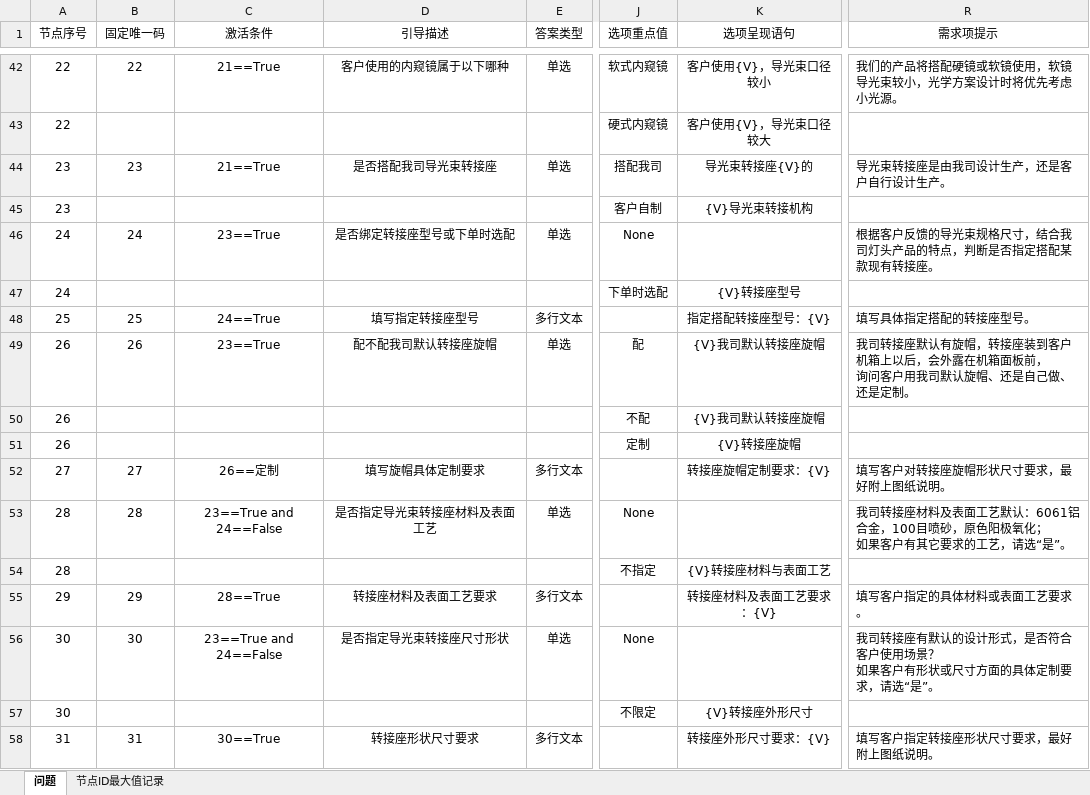
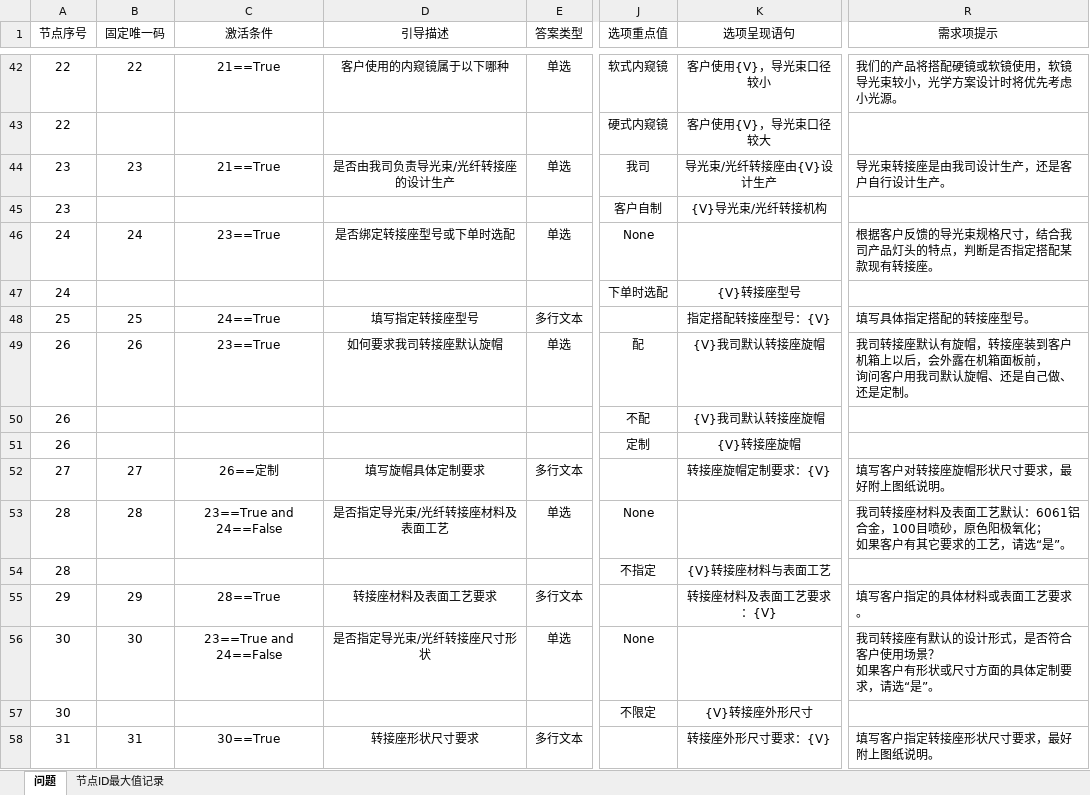
Before and after one commit to Op135/project_file_system, an Excel workbook: data/config.xlsx, sheet 问题, drawn as a sheet; only a part is shown, gaps mark what is left out; values as stored, in another font and other column widths than the file's, no borders; conditional formats not drawn; the diff covers the shown part only; the diff names each change by its address in the sheet, - before the commit and + after, or states it on an @@ line.

```diff
--- a/data/config.xlsx (sheet 问题)
+++ b/data/config.xlsx (sheet 问题)
-D44 (引导描述): 是否搭配我司导光束转接座
+D44 (引导描述): 是否由我司负责导光束/光纤转接座的设计生产
-J44 (选项重点值): 搭配我司
+J44 (选项重点值): 我司
-K44 (选项呈现语句): 导光束转接座{V}的
+K44 (选项呈现语句): 导光束/光纤转接座由{V}设计生产
-K45 (选项呈现语句): {V}导光束转接机构
+K45 (选项呈现语句): {V}导光束/光纤转接机构
-R46 (需求项提示): 根据客户反馈的导光束规格尺寸，结合我司灯头产品的特点，判断是否指定搭配某款现有转接座。
+R46 (需求项提示): 根据客户反馈的导光束规格尺寸，结合我司产品灯头的特点，判断是否指定搭配某款现有转接座。
-D49 (引导描述): 配不配我司默认转接座旋帽
+D49 (引导描述): 如何要求我司转接座默认旋帽
-D53 (引导描述): 是否指定导光束转接座材料及表面工艺
+D53 (引导描述): 是否指定导光束/光纤转接座材料及表面工艺
-D56 (引导描述): 是否指定导光束转接座尺寸形状
+D56 (引导描述): 是否指定导光束/光纤转接座尺寸形状
```
Also changed, not shown: 43 edited cells elsewhere in this sheet, 1 other file.
